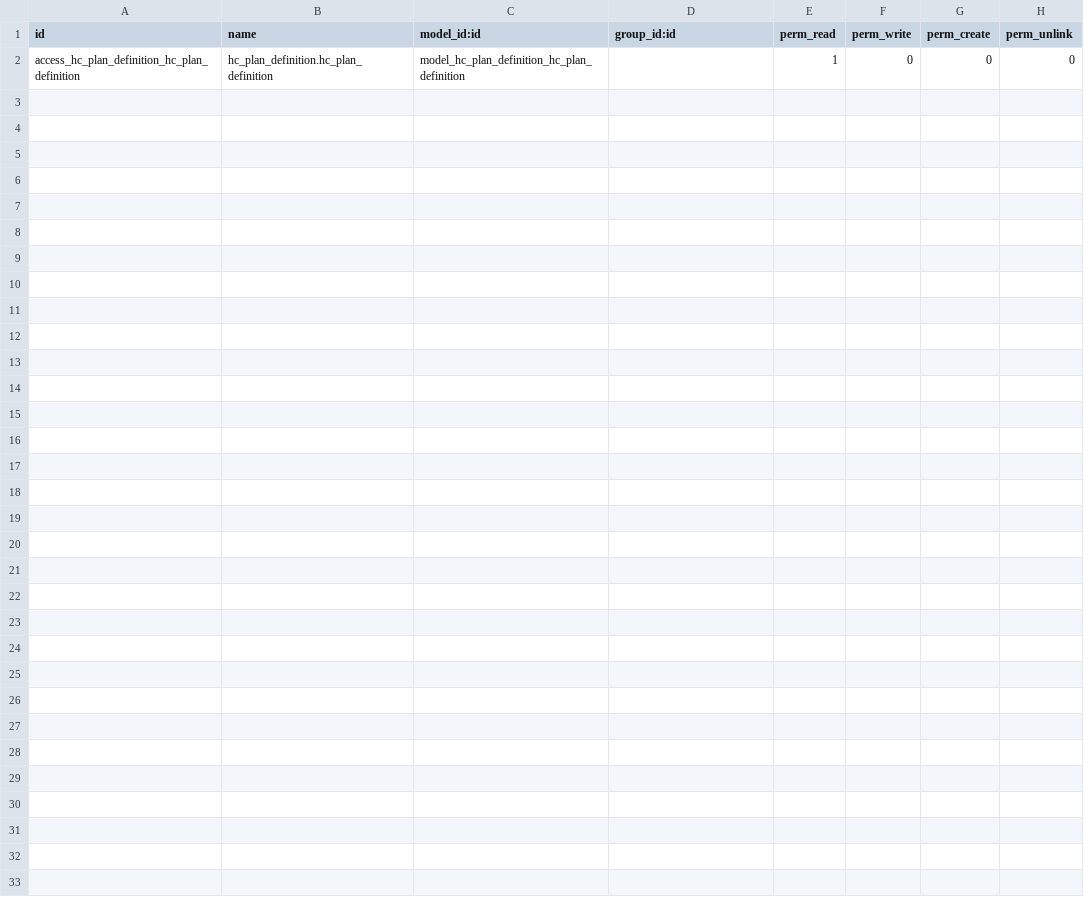
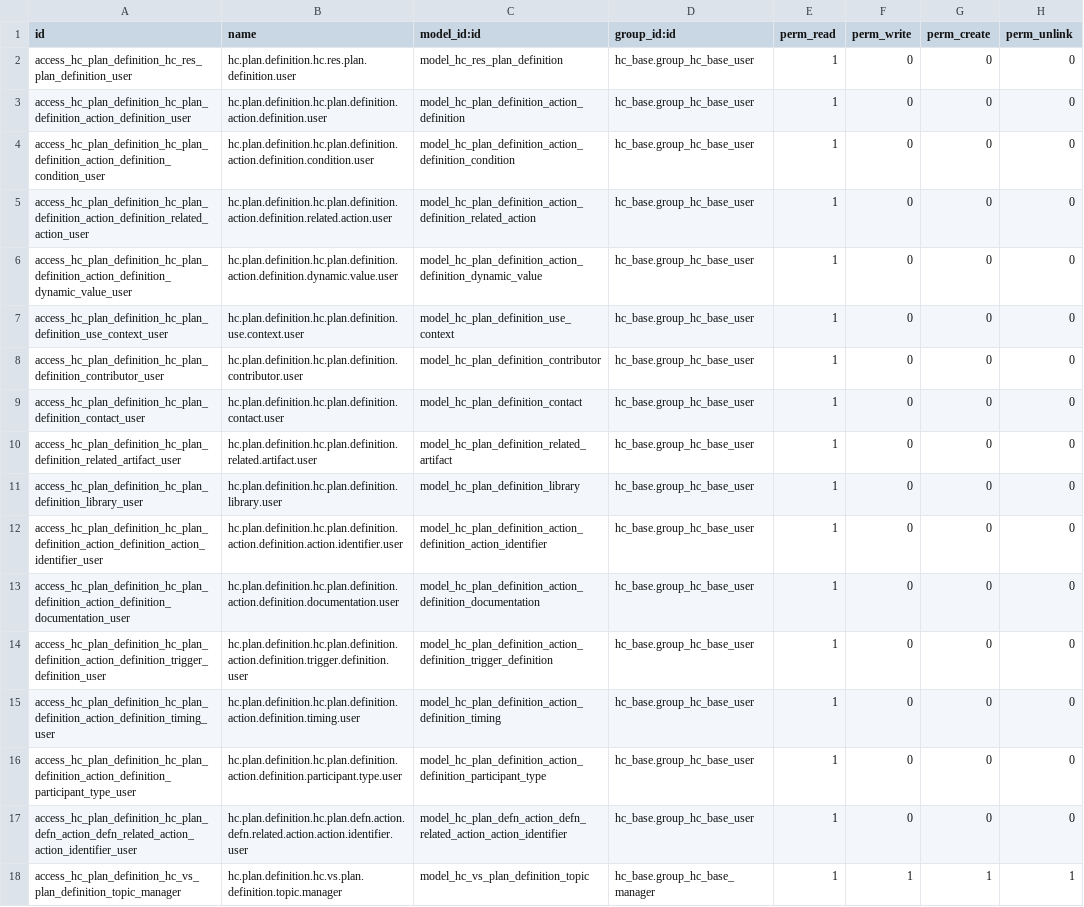
Before and after one commit to LasLabs/odoo-fhir, a CSV file: addons/hc_plan_definition/security/ir.model.access.csv, drawn as a sheet.

```diff
--- a/addons/hc_plan_definition/security/ir.model.access.csv
+++ b/addons/hc_plan_definition/security/ir.model.access.csv
@@ -1,2 +1,18 @@
 id,name,model_id:id,group_id:id,perm_read,perm_write,perm_create,perm_unlink
-access_hc_plan_definition_hc_plan_definition,hc_plan_definition.hc_plan_definition,model_hc_plan_definition_hc_plan_definition,,1,0,0,0
+access_hc_plan_definition_hc_res_plan_definition_user,hc.plan.definition.hc.res.plan.definition.user,model_hc_res_plan_definition,hc_base.group_hc_base_user,1,0,0,0
+access_hc_plan_definition_hc_plan_definition_action_definition_user,hc.plan.definition.hc.plan.definition.action.definition.user,model_hc_plan_definition_action_definition,hc_base.group_hc_base_user,1,0,0,0
+access_hc_plan_definition_hc_plan_definition_action_definition_condition_user,hc.plan.definition.hc.plan.definition.action.definition.condition.user,model_hc_plan_definition_action_definition_condition,hc_base.group_hc_base_user,1,0,0,0
+access_hc_plan_definition_hc_plan_definition_action_definition_related_action_user,hc.plan.definition.hc.plan.definition.action.definition.related.action.user,model_hc_plan_definition_action_definition_related_action,hc_base.group_hc_base_user,1,0,0,0
+access_hc_plan_definition_hc_plan_definition_action_definition_dynamic_value_user,hc.plan.definition.hc.plan.definition.action.definition.dynamic.value.user,model_hc_plan_definition_action_definition_dynamic_value,hc_base.group_hc_base_user,1,0,0,0
+access_hc_plan_definition_hc_plan_definition_use_context_user,hc.plan.definition.hc.plan.definition.use.context.user,model_hc_plan_definition_use_context,hc_base.group_hc_base_user,1,0,0,0
+access_hc_plan_definition_hc_plan_definition_contributor_user,hc.plan.definition.hc.plan.definition.contributor.user,model_hc_plan_definition_contributor,hc_base.group_hc_base_user,1,0,0,0
+access_hc_plan_definition_hc_plan_definition_contact_user,hc.plan.definition.hc.plan.definition.contact.user,model_hc_plan_definition_contact,hc_base.group_hc_base_user,1,0,0,0
+access_hc_plan_definition_hc_plan_definition_related_artifact_user,hc.plan.definition.hc.plan.definition.related.artifact.user,model_hc_plan_definition_related_artifact,hc_base.group_hc_base_user,1,0,0,0
+access_hc_plan_definition_hc_plan_definition_library_user,hc.plan.definition.hc.plan.definition.library.user,model_hc_plan_definition_library,hc_base.group_hc_base_user,1,0,0,0
+access_hc_plan_definition_hc_plan_definition_action_definition_action_identifier_user,hc.plan.definition.hc.plan.definition.action.definition.action.identifier.user,model_hc_plan_definition_action_definition_action_identifier,hc_base.group_hc_base_user,1,0,0,0
+access_hc_plan_definition_hc_plan_definition_action_definition_documentation_user,hc.plan.definition.hc.plan.definition.action.definition.documentation.user,model_hc_plan_definition_action_definition_documentation,hc_base.group_hc_base_user,1,0,0,0
+access_hc_plan_definition_hc_plan_definition_action_definition_trigger_definition_user,hc.plan.definition.hc.plan.definition.action.definition.trigger.definition.user,model_hc_plan_definition_action_definition_trigger_definition,hc_base.group_hc_base_user,1,0,0,0
+access_hc_plan_definition_hc_plan_definition_action_definition_timing_user,hc.plan.definition.hc.plan.definition.action.definition.timing.user,model_hc_plan_definition_action_definition_timing,hc_base.group_hc_base_user,1,0,0,0
+access_hc_plan_definition_hc_plan_definition_action_definition_participant_type_user,hc.plan.definition.hc.plan.definition.action.definition.participant.type.user,model_hc_plan_definition_action_definition_participant_type,hc_base.group_hc_base_user,1,0,0,0
+access_hc_plan_definition_hc_plan_defn_action_defn_related_action_action_identifier_user,hc.plan.definition.hc.plan.defn.action.defn.related.action.action.identifier.user,model_hc_plan_defn_action_defn_related_action_action_identifier,hc_base.group_hc_base_user,1,0,0,0
+access_hc_plan_definition_hc_vs_plan_definition_topic_manager,hc.plan.definition.hc.vs.plan.definition.topic.manager,model_hc_vs_plan_definition_topic,hc_base.group_hc_base_manager,1,1,1,1
```
Also changed, not shown: addons/hc_activity_definition/security/ir.model.access.csv, addons/hc_base/security/ir.model.access.csv, 17 other files.
